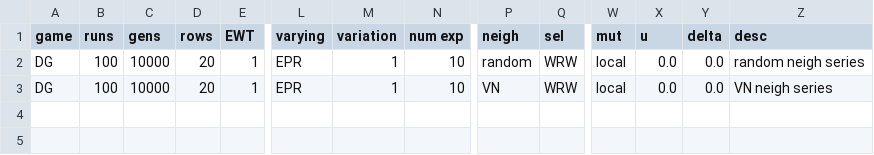
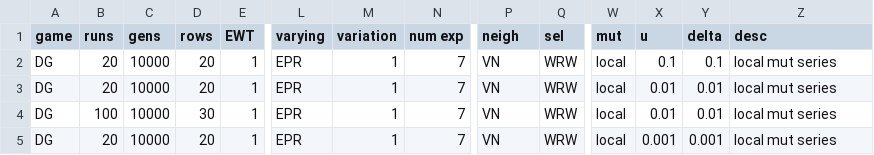
Before and after one commit to EvanORiordan/evoUG2, a CSV file: config.csv, drawn as a sheet; only a part is shown, gaps mark what is left out; rows hold the shown columns only; the diff names each change by its address in the sheet, - before the commit and + after, or states it on an @@ line.

```diff
--- a/config.csv
+++ b/config.csv
-B2:B3 (runs): 100
+B2:B3 (runs): 20
-N2:N3 (num exp): 10
+N2:N3 (num exp): 7
-P2 (neigh): random
+P2 (neigh): VN
-X2 (u): 0.0
+X2 (u): 0.1
-Y2 (delta): 0.0
+Y2 (delta): 0.1
-Z2 (desc): random neigh series
+Z2 (desc): local mut series
-X3 (u): 0.0
+X3 (u): 0.01
-Y3 (delta): 0.0
+Y3 (delta): 0.01
-Z3 (desc): VN neigh series
+Z3 (desc): local mut series
+row 4: DG | 100 | 10000 | 30 | 1 | EPR | 1 | 7 | VN | WRW | local | 0.01 | 0.01 | local mut series
+row 5: DG | 20 | 10000 | 20 | 1 | EPR | 1 | 7 | VN | WRW | local | 0.001 | 0.001 | local mut series
```
Also changed, not shown: 2 other files.
